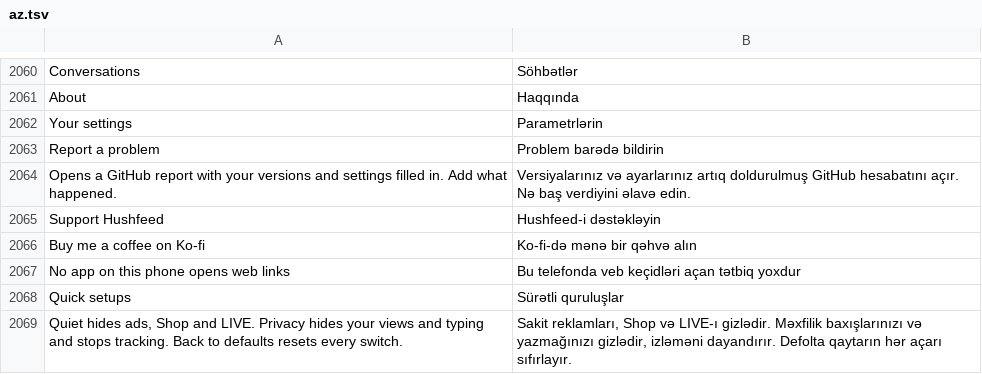
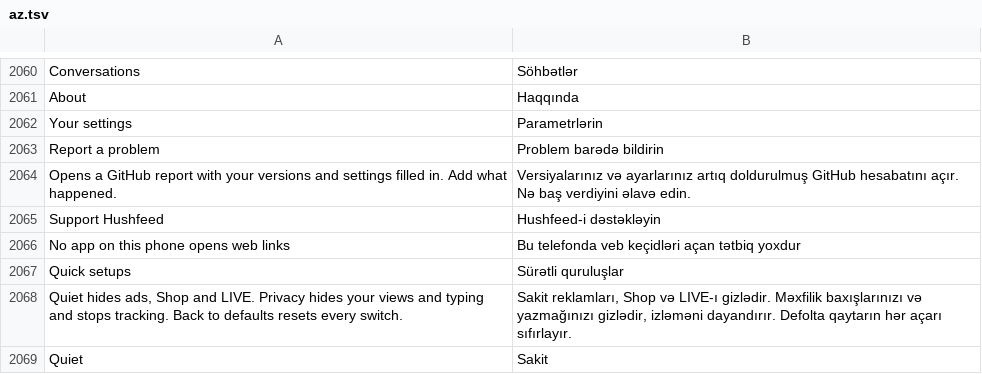
Before and after one commit to Nezumi-2711/HushFeed, a TSV file: extensions/tiktok/src/main/l10n/az.tsv, drawn as a sheet; only a part is shown, gaps mark what is left out; the shorter side is filled out with more unchanged rows.

```diff
--- a/extensions/tiktok/src/main/l10n/az.tsv
+++ b/extensions/tiktok/src/main/l10n/az.tsv
@@ -2065,3 +2065,2 @@ Opens a GitHub report with your versions and settings filled in. Add what happen
 Support Hushfeed	Hushfeed-i dəstəkləyin
-Buy me a coffee on Ko-fi	Ko-fi-də mənə bir qəhvə alın
 No app on this phone opens web links	Bu telefonda veb keçidləri açan tətbiq yoxdur
```
Also changed, not shown: extensions/tiktok/src/main/l10n/de.tsv, extensions/tiktok/src/main/l10n/es.tsv, 18 other files.
